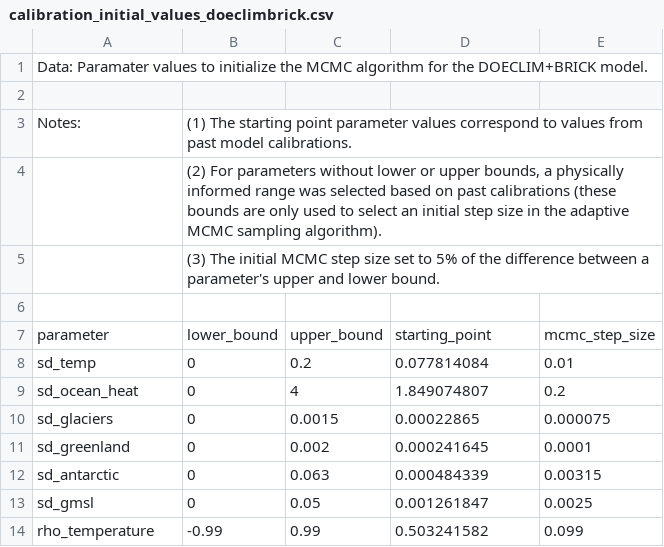
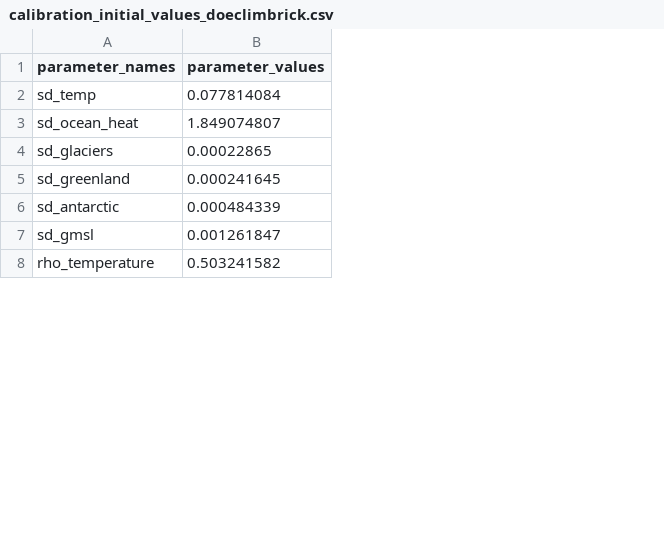
Before and after one commit to raddleverse/MimiBRICK.jl, a CSV file: data/calibration_data/calibration_initial_values_doeclimbrick.csv, drawn as a sheet; only a part is shown; removed rows and columns are numbered as before the commit, all else as after; the diff names each change by its address in the sheet, - before the commit and + after, or states it on an @@ line.

```diff
--- a/data/calibration_data/calibration_initial_values_doeclimbrick.csv
+++ b/data/calibration_data/calibration_initial_values_doeclimbrick.csv
-column B, rows 8-14: 0 | 0 | 0 | 0 | 0 | 0 | -0.99
-column C, rows 8-14: 0.2 | 4 | 0.0015 | 0.002 | 0.063 | 0.05 | 0.99
-column E, rows 8-14: 0.01 | 0.2 | 0.000075 | 0.0001 | 0.00315 | 0.0025 | 0.099
-row 1: Data: Paramater values to initialize the MCMC algorithm for the DOECLIM+BRICK model.
-row 1: (empty)
+row 1: parameter_names | parameter_values
-row 3: Notes: | (1) The starting point parameter values correspond to values from past model calibrations.
-row 4:  | (2) For parameters without lower or upper bounds, a physically informed range was selected based on past calibrations (these bounds are only used to select an initial step size in the adaptive MCMC sampling algorithm).
-row 5:  | (3) The initial MCMC step size set to 5% of the difference between a parameter's upper and lower bound.
-row 6: (empty)
-row 7: parameter | lower_bound | upper_bound | starting_point | mcmc_step_size
```
Also changed, not shown: data/calibration_data/calibration_initial_values_brick.csv, data/calibration_data/calibration_initial_values_sneasybrick.csv.
